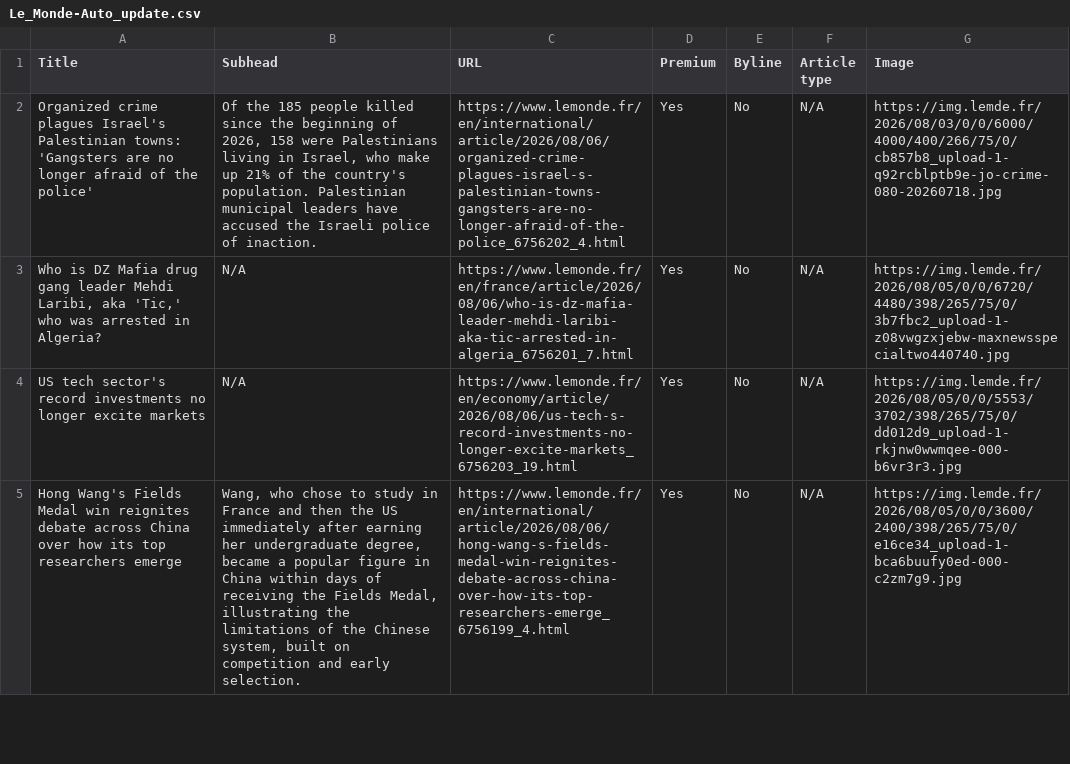
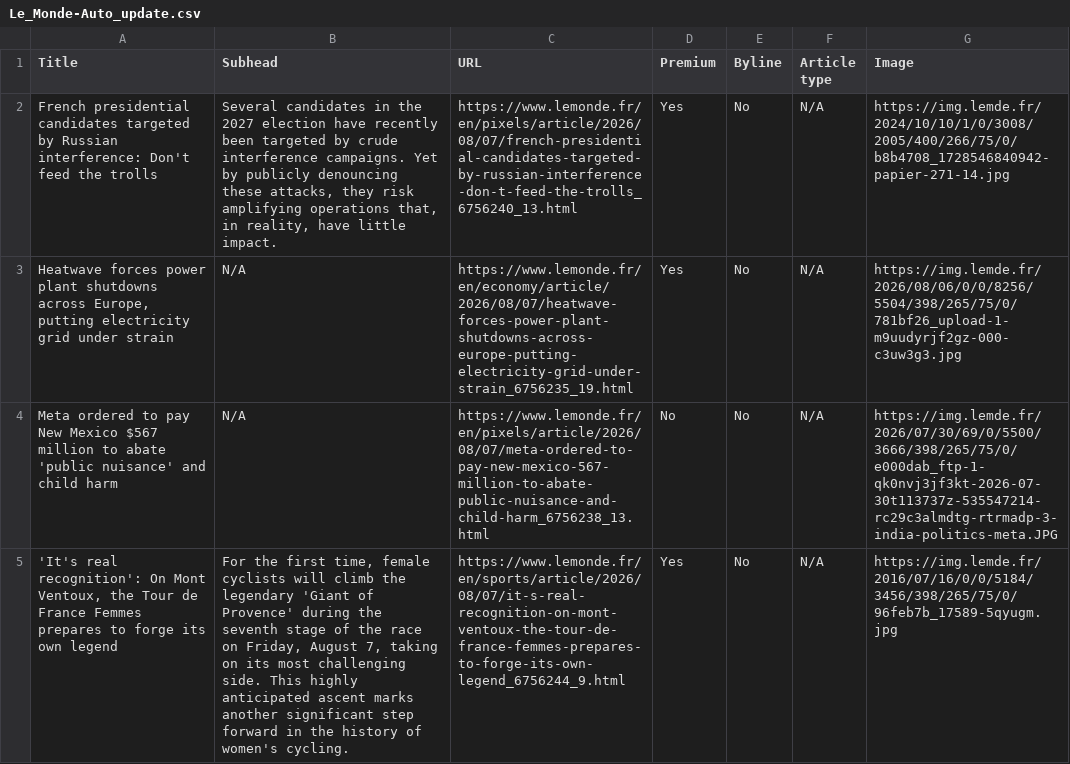
Before and after one commit to ChrisCaurla/07-homework-Le_Monde, a CSV file: Le_Monde-Auto_update.csv, drawn as a sheet; only a part is shown; the diff covers the shown part only; the diff names each change by its address in the sheet, - before the commit and + after, or states it on an @@ line.

```diff
--- a/Le_Monde-Auto_update.csv
+++ b/Le_Monde-Auto_update.csv
-A2 (Title): Organized crime plagues Israel's Palestinian towns: 'Gangsters are no longer afraid of the police'
+A2 (Title): French presidential candidates targeted by Russian interference: Don't feed the trolls
-B2 (Subhead): Of the 185 people killed since the beginning of 2026, 158 were Palestinians living in Israel, who make up 21% of the country's population. Palestinian municipal leaders have accused the Israeli police of inaction.
+B2 (Subhead): Several candidates in the 2027 election have recently been targeted by crude interference campaigns. Yet by publicly denouncing these attacks, they risk amplifying operations that, in reality, have little impact.
-C2 (URL): https://www.lemonde.fr/en/international/article/2026/08/06/organized-crime-plagues-israel-s-palestinian-towns-gangsters-are-no-longer-afraid-of-the-police_6756202_4.html
+C2 (URL): https://www.lemonde.fr/en/pixels/article/2026/08/07/french-presidential-candidates-targeted-by-russian-interference-don-t-feed-the-trolls_6756240_13.html
-G2 (Image): https://img.lemde.fr/2026/08/03/0/0/6000/4000/400/266/75/0/cb857b8_upload-1-q92rcblptb9e-jo-crime-080-20260718.jpg
+G2 (Image): https://img.lemde.fr/2024/10/10/1/0/3008/2005/400/266/75/0/b8b4708_1728546840942-papier-271-14.jpg
-A3 (Title): Who is DZ Mafia drug gang leader Mehdi Laribi, aka 'Tic,' who was arrested in Algeria?
+A3 (Title): Heatwave forces power plant shutdowns across Europe, putting electricity grid under strain
-C3 (URL): https://www.lemonde.fr/en/france/article/2026/08/06/who-is-dz-mafia-leader-mehdi-laribi-aka-tic-arrested-in-algeria_6756201_7.html
+C3 (URL): https://www.lemonde.fr/en/economy/article/2026/08/07/heatwave-forces-power-plant-shutdowns-across-europe-putting-electricity-grid-under-strain_6756235_19.html
-G3 (Image): https://img.lemde.fr/2026/08/05/0/0/6720/4480/398/265/75/0/3b7fbc2_upload-1-z08vwgzxjebw-maxnewsspecialtwo440740.jpg
+G3 (Image): https://img.lemde.fr/2026/08/06/0/0/8256/5504/398/265/75/0/781bf26_upload-1-m9uudyrjf2gz-000-c3uw3g3.jpg
-A4 (Title): US tech sector's record investments no longer excite markets
+A4 (Title): Meta ordered to pay New Mexico $567 million to abate 'public nuisance' and child harm
-C4 (URL): https://www.lemonde.fr/en/economy/article/2026/08/06/us-tech-s-record-investments-no-longer-excite-markets_6756203_19.html
+C4 (URL): https://www.lemonde.fr/en/pixels/article/2026/08/07/meta-ordered-to-pay-new-mexico-567-million-to-abate-public-nuisance-and-child-harm_6756238_13.html
-D4 (Premium): Yes
+D4 (Premium): No
-G4 (Image): https://img.lemde.fr/2026/08/05/0/0/5553/3702/398/265/75/0/dd012d9_upload-1-rkjnw0wwmqee-000-b6vr3r3.jpg
+G4 (Image): https://img.lemde.fr/2026/07/30/69/0/5500/3666/398/265/75/0/e000dab_ftp-1-qk0nvj3jf3kt-2026-07-30t113737z-535547214-rc29c3almdtg-rtrmadp-3-india-politics-meta.JPG
-A5 (Title): Hong Wang's Fields Medal win reignites debate across China over how its top researchers emerge
+A5 (Title): 'It's real recognition': On Mont Ventoux, the Tour de France Femmes prepares to forge its own legend
-B5 (Subhead): Wang, who chose to study in France and then the US immediately after earning her undergraduate degree, became a popular figure in China within days of receiving the Fields Medal, illustrating the limitations of the Chinese system, built on competition and early selection.
+B5 (Subhead): For the first time, female cyclists will climb the legendary 'Giant of Provence' during the seventh stage of the race on Friday, August 7, taking on its most challenging side. This highly anticipated ascent marks another significant step forward in the history of women's cycling.
-C5 (URL): https://www.lemonde.fr/en/international/article/2026/08/06/hong-wang-s-fields-medal-win-reignites-debate-across-china-over-how-its-top-researchers-emerge_6756199_4.html
+C5 (URL): https://www.lemonde.fr/en/sports/article/2026/08/07/it-s-real-recognition-on-mont-ventoux-the-tour-de-france-femmes-prepares-to-forge-its-own-legend_6756244_9.html
-G5 (Image): https://img.lemde.fr/2026/08/05/0/0/3600/2400/398/265/75/0/e16ce34_upload-1-bca6buufy0ed-000-c2zm7g9.jpg
+G5 (Image): https://img.lemde.fr/2016/07/16/0/0/5184/3456/398/265/75/0/96feb7b_17589-5qyugm.jpg
```
Also changed, not shown: 1 added row, 1 removed row and 57 edited cells elsewhere in this file.
